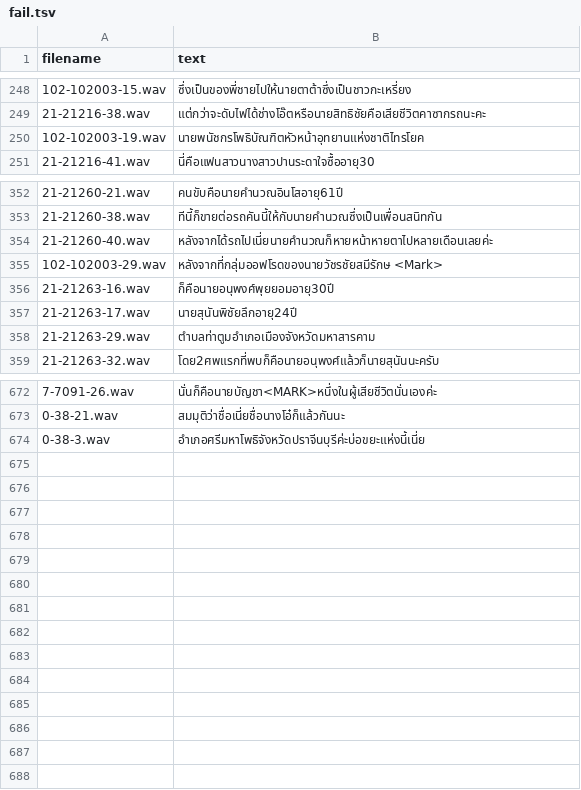
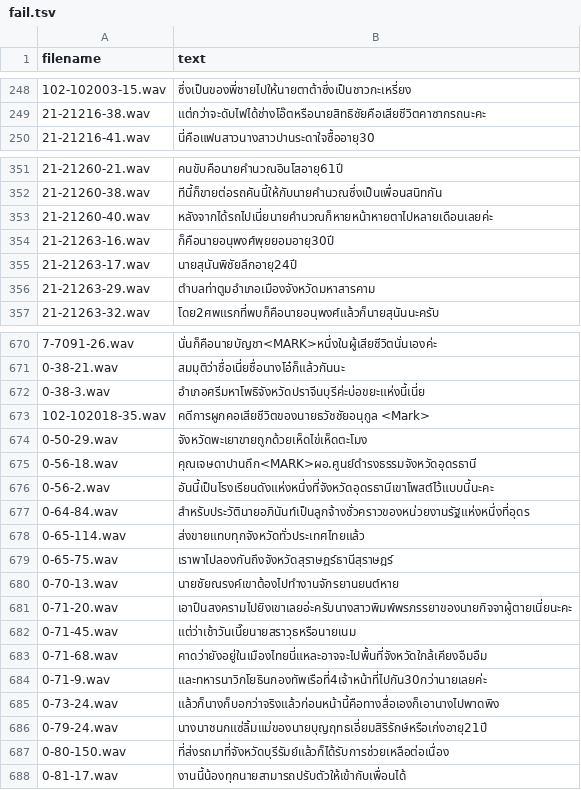
Before and after one commit to NattawutPhuddang/Annotation-metadata, a TSV file: backend/data/fail.tsv, drawn as a sheet; only a part is shown, gaps mark what is left out; removed rows and columns are numbered as before the commit, all else as after; the diff names each change by its address in the sheet, - before the commit and + after, or states it on an @@ line.

```diff
--- a/backend/data/fail.tsv
+++ b/backend/data/fail.tsv
-row 250: 102-102003-19.wav | นายพนัชกรโพธิบัณฑิตหัวหน้าอุทยานแห่งชาติไทรโยค
-row 355: 102-102003-29.wav | หลังจากที่กลุ่มออฟโรดของนายวัชรชัยสมีรักษ <Mark>
+row 673: 102-102018-35.wav | คดีการผูกคอเสียชีวิตของนายธวัชชัยอนุกูล <Mark>
+row 674: 0-50-29.wav | จังหวัดพะเยาขายถูกด้วยเห็ดไข่เห็ดตะโมง
+row 675: 0-56-18.wav | คุณเจษดาปานถึก<MARK>ผอ.ศูนย์ดำรงธรรมจังหวัดอุดรธานี
+row 676: 0-56-2.wav | อันนี้เป็นโรงเรียนดังแห่งหนึ่งที่จังหวัดอุดรธานีเขาโพสต์ไว้แบบนี้นะคะ
+row 677: 0-64-84.wav | สำหรับประวัตินายอภินันท์เป็นลูกจ้างชั่วคราวของหน่วยงานรัฐแห่งหนึ่งที่อุดร
+row 678: 0-65-114.wav | ส่งขายแทบทุกจังหวัดทั่วประเทศไทยแล้ว
+row 679: 0-65-75.wav | เราพาไปลองกันถึงจังหวัดสุราษฎร์ธานีสุราษฎร์
+row 680: 0-70-13.wav | นายชัยณรงค์เขาต้องไปทำงานจักรยานยนต์หาย
+row 681: 0-71-20.wav | เอาปืนสงครามไปยิงเขาเลยอ่ะครับนางสาวพิมพ์พรภรรยาของนายกิจจาผู้ตายเนี่ยนะคะ
+row 682: 0-71-45.wav | แต่ว่าเช้าวันเนี๊ยนายสราวุธหรือนายเนม
+row 683: 0-71-68.wav | คาดว่ายังอยู่ในเมืองไทยนี่แหละอาจจะไปพื้นที่จังหวัดใกล้เคียงอืมอืม
+row 684: 0-71-9.wav | และทหารนาวิกโยธินกองทัพเรือที่4เจ้าหน้าที่ไปกัน30กว่านายเลยค่ะ
+row 685: 0-73-24.wav | แล้วก็นางก็บอกว่าจริงแล้วก่อนหน้านี้คือทางสื่อเองก็เอานางไปพาดพิง
+row 686: 0-79-24.wav | นางนาชนกแซ่ลิ้มแม่ของนายบุญฤทธเอี่ยมสิริรักษ์หรือเก่งอายุ21ปี
+row 687: 0-80-150.wav | ที่ส่งรถมาที่จังหวัดบุรีรัมย์แล้วก็ได้รับการช่วยเหลือต่อเนื่อง
+row 688: 0-81-17.wav | งานนี้น้องทุกนายสามารถปรับตัวให้เข้ากับเพื่อนได้
```
Also changed, not shown: backend/data/ListOfChange.tsv, backend/data/TN680058-Correct.tsv, 3 other files.
